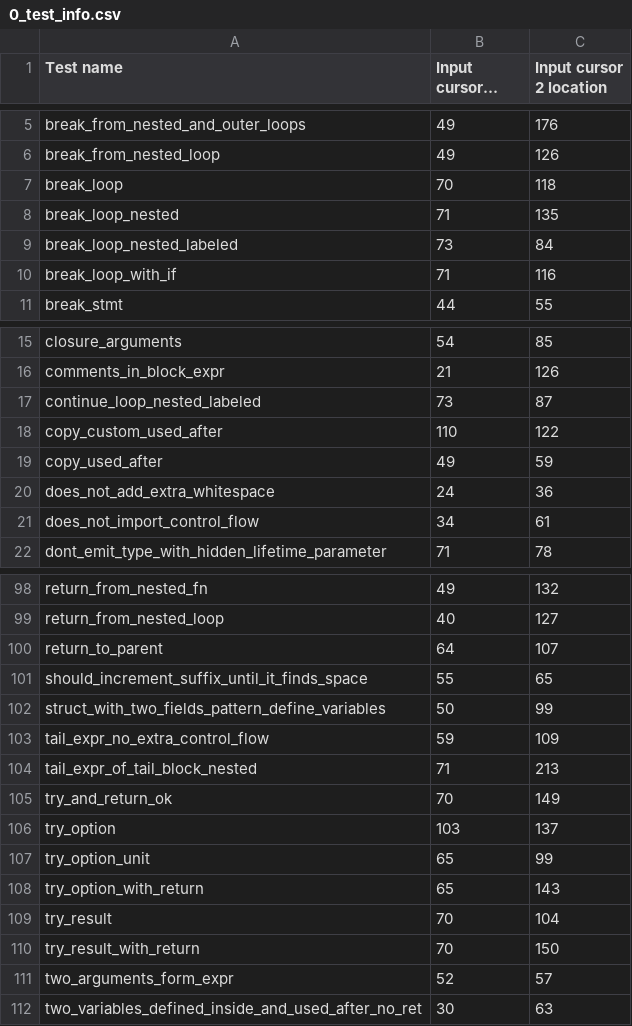
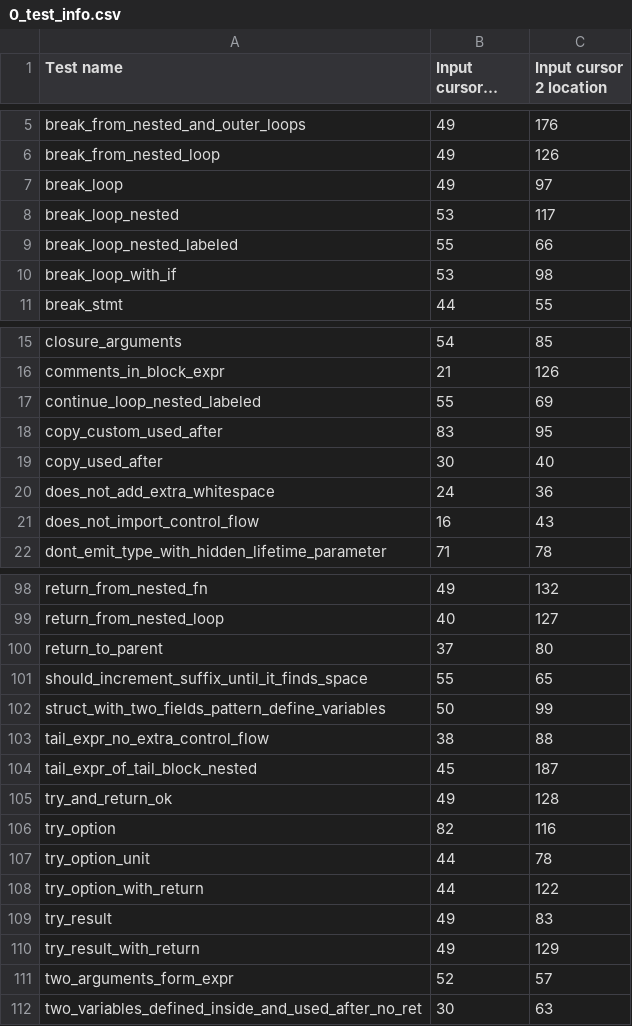
Before and after one commit to RuleBrittonica/rem-extract, a CSV file: 0_test_info.csv, drawn as a sheet; only a part is shown, gaps mark what is left out; long unchanged cells end in …; the diff covers the shown part only.

Commit message:
Added a spammy mode to the tests. This and verbose both attempt to compile the file with rustc, however, failing this won't fail the test. Also added in various small fixes. Still need to work out the bugs with cursor locations

```diff
--- a/0_test_info.csv
+++ b/0_test_info.csv
@@ -6,6 +6,6 @@ break_from_nested_and_outer_loops,49,176
 break_from_nested_loop,49,126
-break_loop,70,118
-break_loop_nested,71,135
-break_loop_nested_labeled,73,84
-break_loop_with_if,71,116
+break_loop,49,97
+break_loop_nested,53,117
+break_loop_nested_labeled,55,66
+break_loop_with_if,53,98
 break_stmt,44,55
@@ -16,7 +16,7 @@ closure_arguments,54,85
 comments_in_block_expr,21,126
-continue_loop_nested_labeled,73,87
-copy_custom_used_after,110,122
-copy_used_after,49,59
+continue_loop_nested_labeled,55,69
+copy_custom_used_after,83,95
+copy_used_after,30,40
 does_not_add_extra_whitespace,24,36
-does_not_import_control_flow,34,61
+does_not_import_control_flow,16,43
 dont_emit_type_with_hidden_lifetime_parameter,71,78
@@ -99,13 +99,13 @@ return_from_nested_fn,49,132
 return_from_nested_loop,40,127
-return_to_parent,64,107
+return_to_parent,37,80
 should_increment_suffix_until_it_finds_space,55,65
 struct_with_two_fields_pattern_define_variables,50,99
-tail_expr_no_extra_control_flow,59,109
-tail_expr_of_tail_block_nested,71,213
-try_and_return_ok,70,149
-try_option,103,137
-try_option_unit,65,99
-try_option_with_return,65,143
-try_result,70,104
-try_result_with_return,70,150
+tail_expr_no_extra_control_flow,38,88
+tail_expr_of_tail_block_nested,45,187
+try_and_return_ok,49,128
+try_option,82,116
+try_option_unit,44,78
+try_option_with_return,44,122
+try_result,49,83
+try_result_with_return,49,129
 two_arguments_form_expr,52,57
```
Also changed, not shown: 12 edited cells elsewhere in this file, 57 other files.
